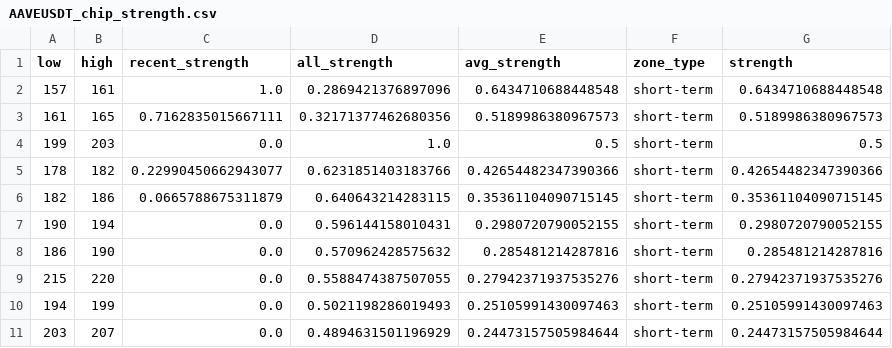
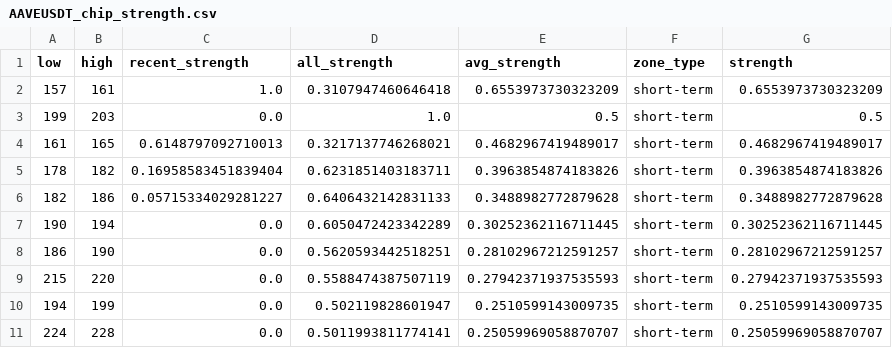
Before and after one commit to CMUJIN/crypto_csi_toolkit, a CSV file: docs/AAVEUSDT_chip_strength.csv, drawn as a sheet.

```diff
--- a/docs/AAVEUSDT_chip_strength.csv
+++ b/docs/AAVEUSDT_chip_strength.csv
@@ -1,11 +1,11 @@
 low,high,recent_strength,all_strength,avg_strength,zone_type,strength
-157,161,1.0,0.2869421376897096,0.6434710688448548,short-term,0.6434710688448548
-161,165,0.7162835015667111,0.32171377462680356,0.5189986380967573,short-term,0.5189986380967573
+157,161,1.0,0.3107947460646418,0.6553973730323209,short-term,0.6553973730323209
 199,203,0.0,1.0,0.5,short-term,0.5
-178,182,0.22990450662943077,0.6231851403183766,0.42654482347390366,short-term,0.42654482347390366
-182,186,0.0665788675311879,0.640643214283115,0.35361104090715145,short-term,0.35361104090715145
-190,194,0.0,0.596144158010431,0.2980720790052155,short-term,0.2980720790052155
-186,190,0.0,0.570962428575632,0.285481214287816,short-term,0.285481214287816
-215,220,0.0,0.5588474387507055,0.27942371937535276,short-term,0.27942371937535276
-194,199,0.0,0.5021198286019493,0.25105991430097463,short-term,0.25105991430097463
-203,207,0.0,0.4894631501196929,0.24473157505984644,short-term,0.24473157505984644
+161,165,0.6148797092710013,0.3217137746268021,0.4682967419489017,short-term,0.4682967419489017
+178,182,0.16958583451839404,0.6231851403183711,0.3963854874183826,short-term,0.3963854874183826
+182,186,0.05715334029281227,0.6406432142831133,0.3488982772879628,short-term,0.3488982772879628
+190,194,0.0,0.6050472423342289,0.30252362116711445,short-term,0.30252362116711445
+186,190,0.0,0.5620593442518251,0.28102967212591257,short-term,0.28102967212591257
+215,220,0.0,0.5588474387507119,0.27942371937535593,short-term,0.27942371937535593
+194,199,0.0,0.502119828601947,0.2510599143009735,short-term,0.2510599143009735
+224,228,0.0,0.5011993811774141,0.25059969058870707,short-term,0.25059969058870707
```
Also changed, not shown: docs/BTCUSDT_chip_strength.csv, docs/ETHUSDT_chip_strength.csv, 15 other files.
